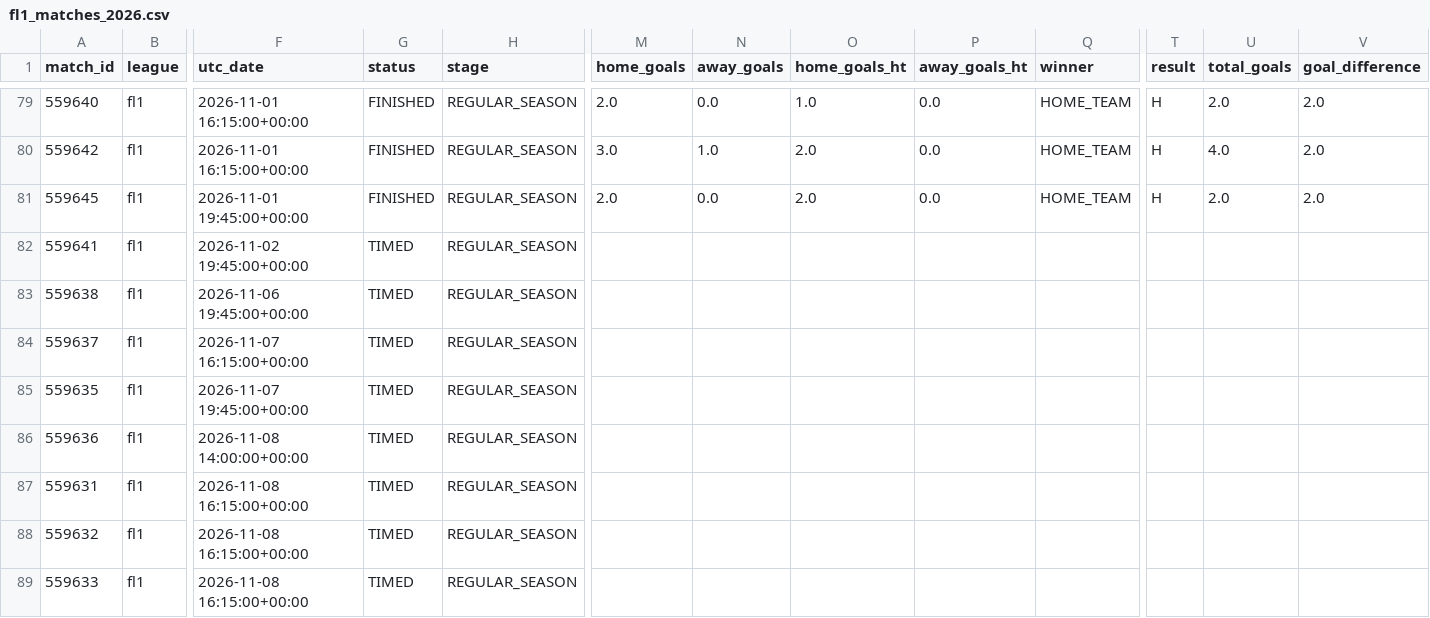
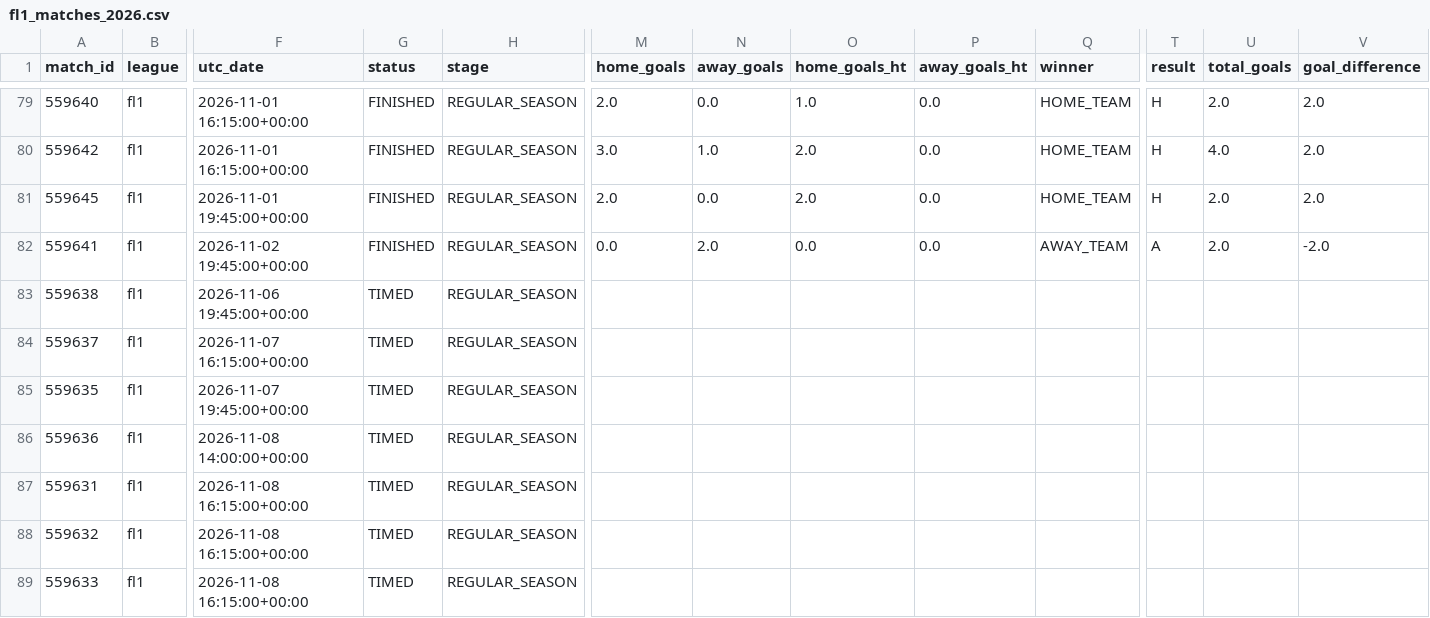
Before and after one commit to JuanAndresHS/pitchiq, a CSV file: data/processed/fl1_matches_2026.csv, drawn as a sheet; only a part is shown, gaps mark what is left out; the diff names each change by its address in the sheet, - before the commit and + after, or states it on an @@ line.

```diff
--- a/data/processed/fl1_matches_2026.csv
+++ b/data/processed/fl1_matches_2026.csv
-G82 (status): TIMED
+G82 (status): FINISHED
-M82 (home_goals): (empty)
+M82 (home_goals): 0.0
-N82 (away_goals): (empty)
+N82 (away_goals): 2.0
-O82 (home_goals_ht): (empty)
+O82 (home_goals_ht): 0.0
-P82 (away_goals_ht): (empty)
+P82 (away_goals_ht): 0.0
-Q82 (winner): (empty)
+Q82 (winner): AWAY_TEAM
-T82 (result): (empty)
+T82 (result): A
-U82 (total_goals): (empty)
+U82 (total_goals): 2.0
-V82 (goal_difference): (empty)
+V82 (goal_difference): -2.0
```
Also changed, not shown: data/processed/pd_matches_2026.csv, data/processed/pl_matches_2026.csv, 2 other files.
